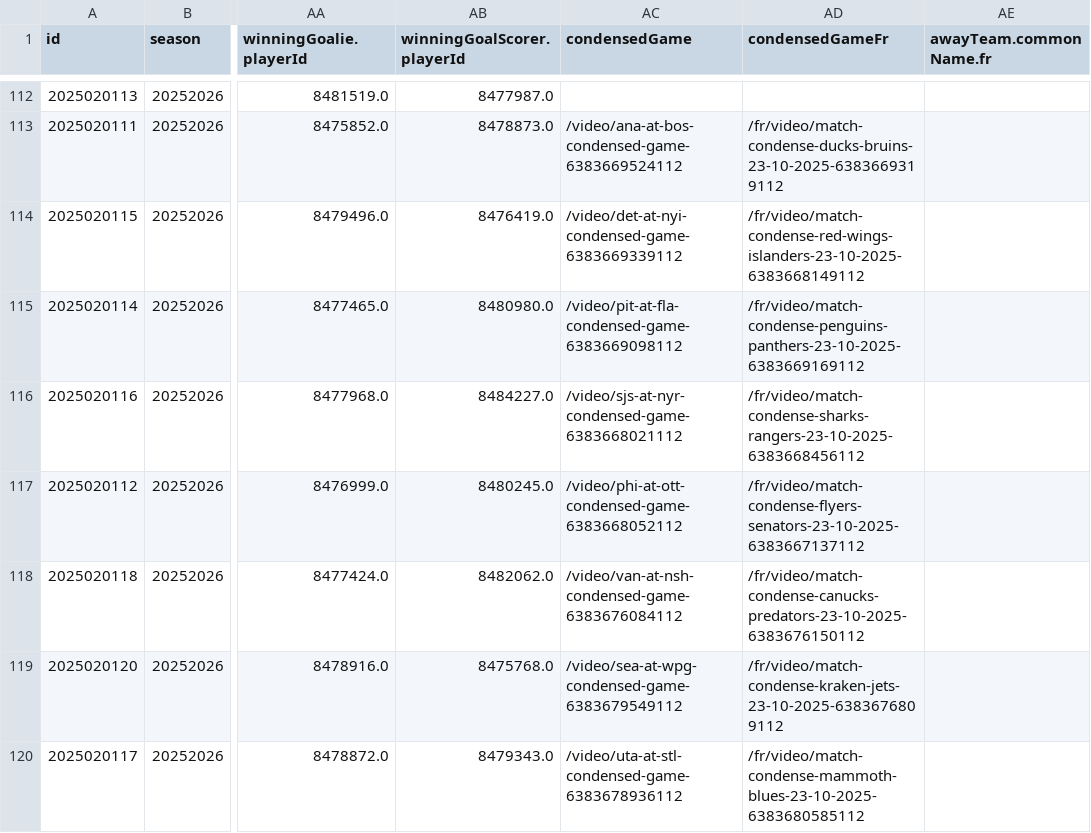
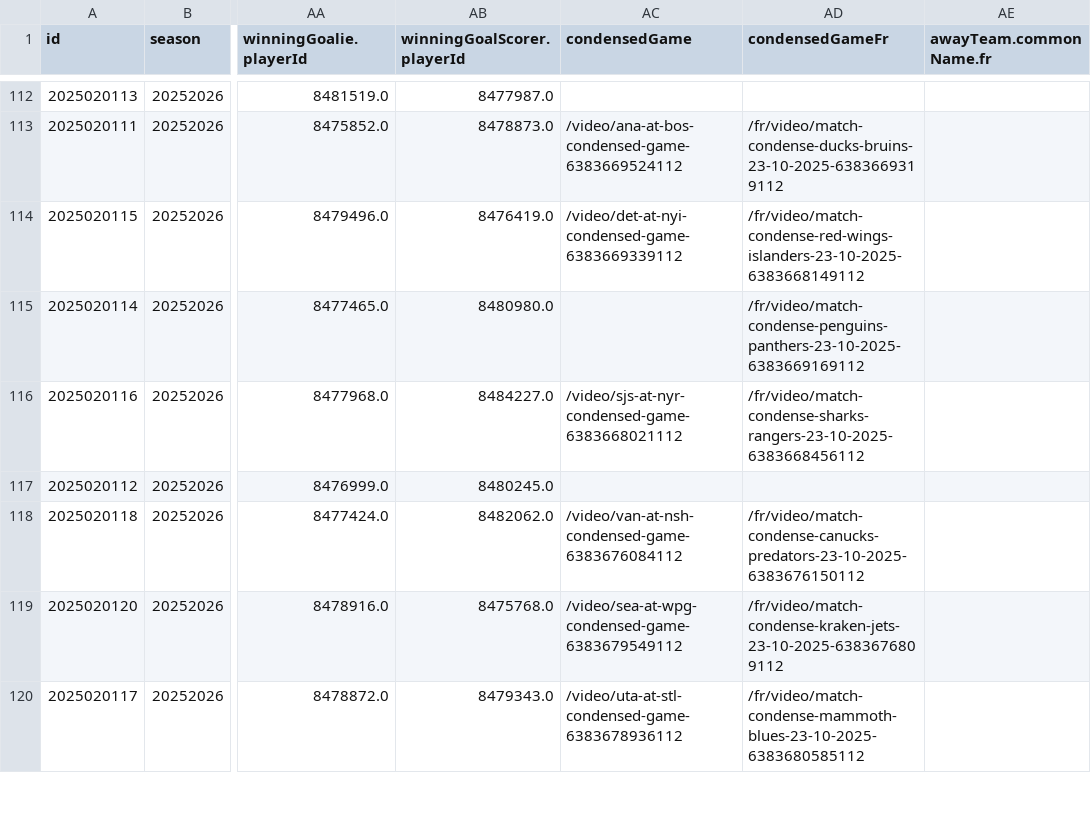
Before and after one commit to justinjjlee/NHL-Analytics, a CSV file: latest/box/2025_gamelist_raw.csv, drawn as a sheet; only a part is shown, gaps mark what is left out; the diff covers the shown part only; the diff names each change by its address in the sheet, - before the commit and + after, or states it on an @@ line.

```diff
--- a/latest/box/2025_gamelist_raw.csv
+++ b/latest/box/2025_gamelist_raw.csv
-AC115 (condensedGame): /video/pit-at-fla-condensed-game-6383669098112
+AC115 (condensedGame): (empty)
-AC117 (condensedGame): /video/phi-at-ott-condensed-game-6383668052112
+AC117 (condensedGame): (empty)
-AD117 (condensedGameFr): /fr/video/match-condense-flyers-senators-23-10-2025-6383667137112
+AD117 (condensedGameFr): (empty)
```
Also changed, not shown: 6 added rows and 3 edited cells elsewhere in this file, latest/box/2025_box.csv, latest/box/2025_box_team.csv, 6 other files.
